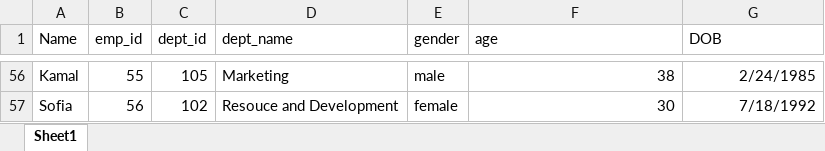
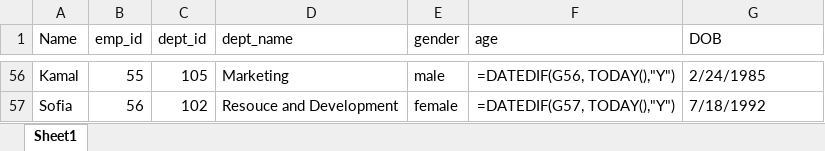
Before and after one commit to Swaminathan007/empmonitor, an Excel workbook: Dataset/dataset.xlsx, sheet Sheet1, drawn as a sheet; only a part is shown, gaps mark what is left out; values as stored, in another font and other column widths than the file's, no borders; formulas without a stored value are shown as written; the diff covers the shown part only; the diff names each change by its address in the sheet, - before the commit and + after, or states it on an @@ line.

```diff
--- a/Dataset/dataset.xlsx (sheet Sheet1)
+++ b/Dataset/dataset.xlsx (sheet Sheet1)
-F56 (age): 38
+F56 (age): =DATEDIF(G56, TODAY(),"Y")
-G56:G57 alignment: right
+G56:G57 alignment: left
-F57 (age): 30
+F57 (age): =DATEDIF(G57, TODAY(),"Y")
```
Also changed, not shown: 55 edited cells and cell formats elsewhere in this sheet.
